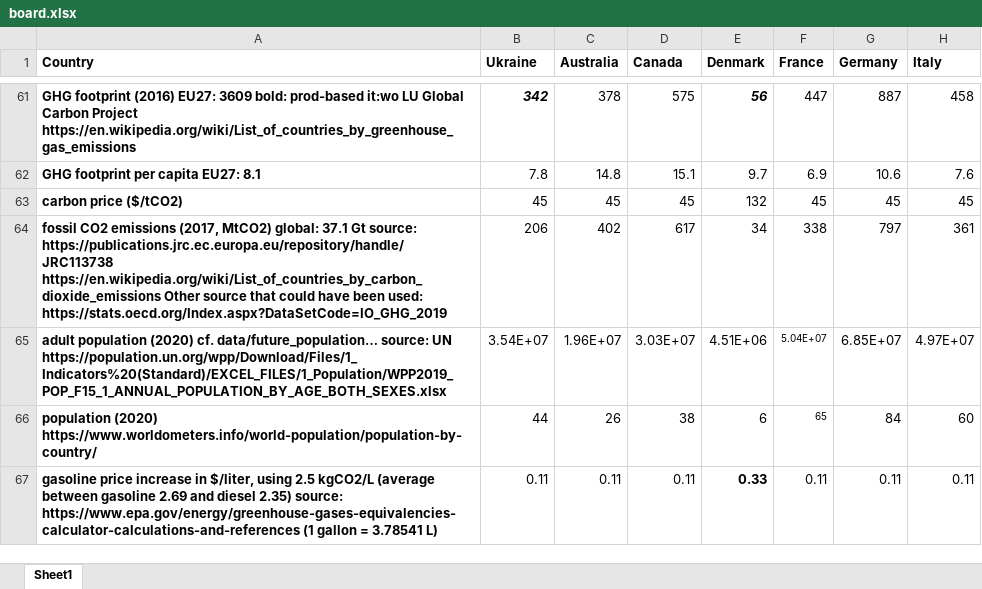
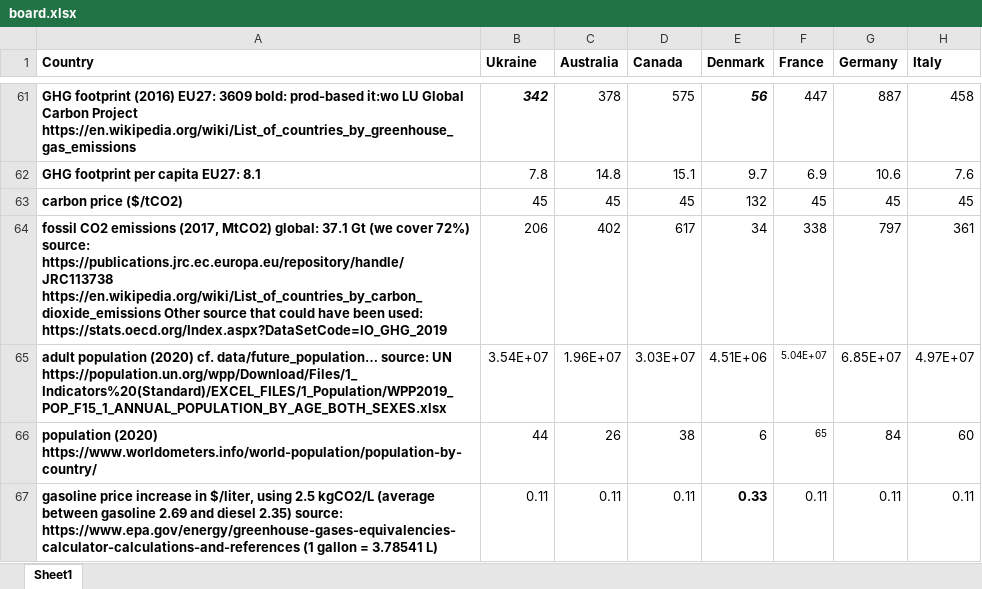
Before and after one commit to mariuslehenaff/oecd_climate, an Excel workbook: questionnaires/board.xlsx, sheet Sheet1, drawn as a sheet; only a part is shown, gaps mark what is left out; values as stored, in another font and other column widths than the file's, no borders; the diff names each change by its address in the sheet, - before the commit and + after, or states it on an @@ line.

```diff
--- a/questionnaires/board.xlsx (sheet Sheet1)
+++ b/questionnaires/board.xlsx (sheet Sheet1)
-A64 (Country): …37.1 Gt source: https://publications.jrc.ec.europa.eu/repository/handle/JRC113738…
+A64 (Country): …37.1 Gt (we cover 72%) source: https://publications.jrc.ec.europa.eu/repository/handle/JRC113738…
```
Also changed, not shown: 24 other files.
